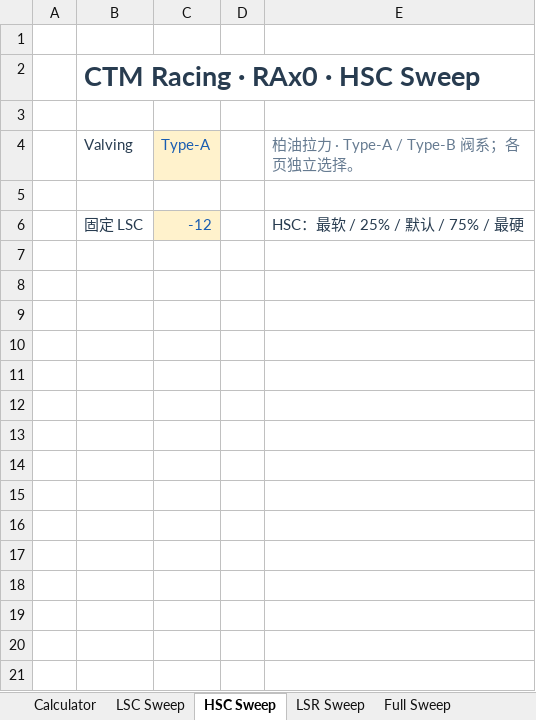
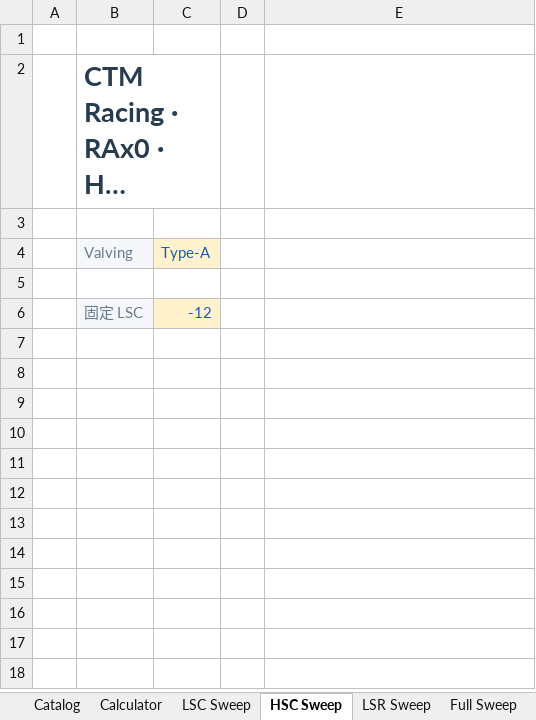
Before and after one commit to ProgUn1corn/qlourie_astral_r, an Excel workbook: docs/damping_curve_RAx0.xlsx, sheet HSC Sweep, drawn as a sheet; only a part is shown; long unchanged cells end in …; values as stored, in another font and other column widths than the file's, no borders; charts and pictures not drawn; the diff covers the shown part only; the diff names each change by its address in the sheet, - before the commit and + after, or states it on an @@ line.

```diff
--- a/docs/damping_curve_RAx0.xlsx (sheet HSC Sweep)
+++ b/docs/damping_curve_RAx0.xlsx (sheet HSC Sweep)
+sheet tab: Catalog
-B2:E2 merged
+B2:C2 merged
@@ B4 fill: none → #F5F7FA, text colour: #283C50 → #667B91 @@
-E4: 柏油拉力 · Type-A / Type-B 阀系；各页独立选择。
+E4: (empty)
@@ B6 fill: none → #F5F7FA, text colour: #283C50 → #667B91 @@
-E6: HSC：最软 / 25% / 默认 / 75% / 最硬
+E6: (empty)
-row 7: (empty)
-row 8: (empty)
-row 9: (empty)
-row 10: (empty)
-row 11: (empty)
-row 12: (empty)
-row 13: (empty)
-row 14: (empty)
-row 15: (empty)
-row 16: (empty)
-row 17: (empty)
-row 18: (empty)
-row 19: (empty)
-row 20: (empty)
-row 21: (empty)
```
Also changed, not shown: 20 removed rows elsewhere in this sheet, sheet LSC Sweep, sheet LSR Sweep, sheet Full Sweep, sheet Parameters, sheet Samples, sheet Calculator, charts or pictures, docs/arb_stiffness.xlsx, docs/damping_curve_RAx5.xlsx, 5 other files.
